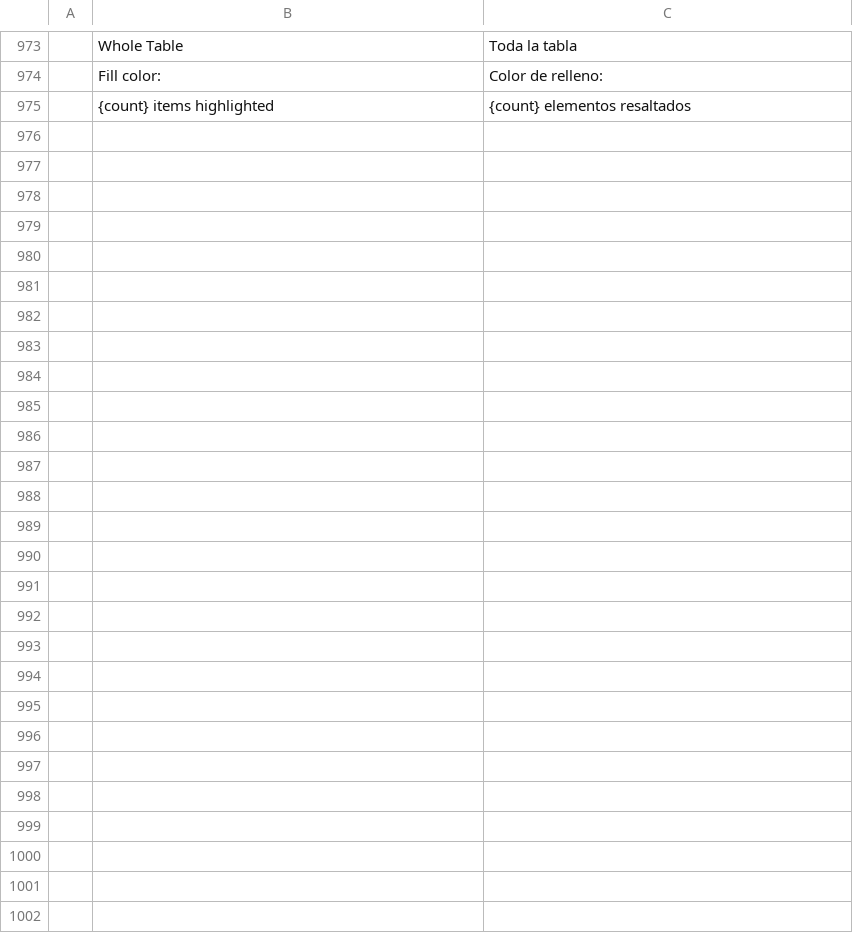
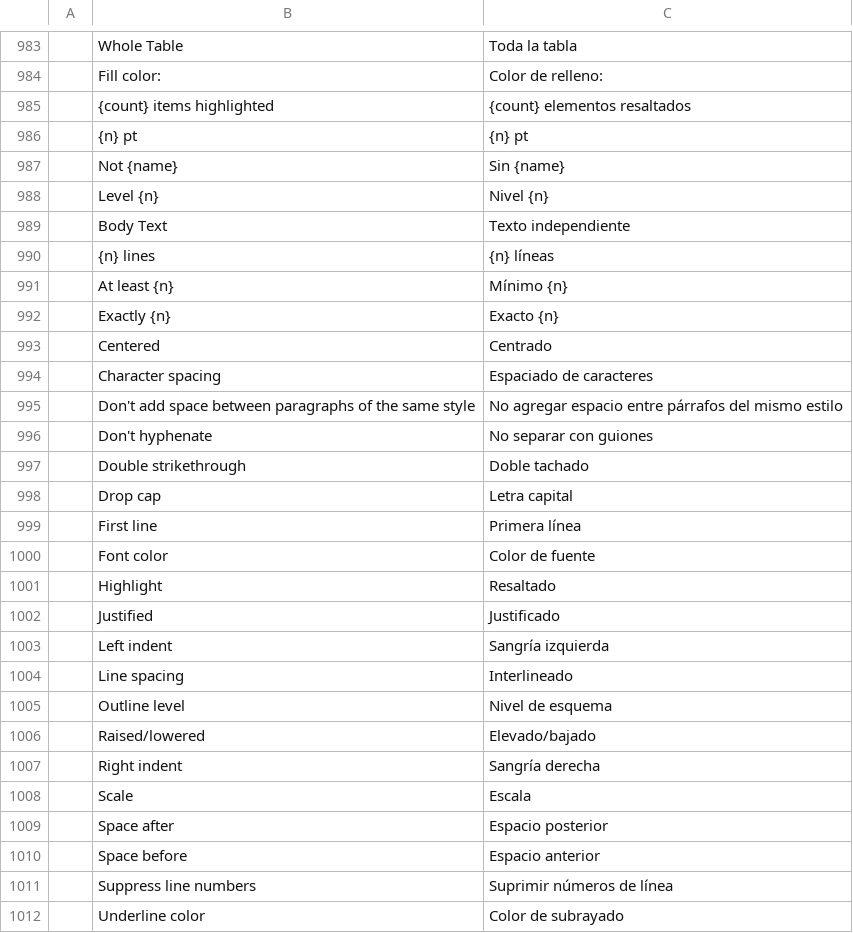
Before and after one commit to iBobX/wordcraft, a TSV file: crates/ui-egui/src/i18n/es.tsv, drawn as a sheet; only a part is shown, gaps mark what is left out; the diff covers the shown part only; the diff names each change by its address in the sheet, - before the commit and + after, or states it on an @@ line.

```diff
--- a/crates/ui-egui/src/i18n/es.tsv
+++ b/crates/ui-egui/src/i18n/es.tsv
+row 986:  | {n} pt | {n} pt
+row 987:  | Not {name} | Sin {name}
+row 988:  | Level {n} | Nivel {n}
+row 989:  | Body Text | Texto independiente
+row 990:  | {n} lines | {n} líneas
+row 991:  | At least {n} | Mínimo {n}
+row 992:  | Exactly {n} | Exacto {n}
+row 993:  | Centered | Centrado
+row 994:  | Character spacing | Espaciado de caracteres
+row 995:  | Don't add space between paragraphs of the same style | No agregar espacio entre párrafos del mismo estilo
+row 996:  | Don't hyphenate | No separar con guiones
+row 997:  | Double strikethrough | Doble tachado
+row 998:  | Drop cap | Letra capital
+row 999:  | First line | Primera línea
+row 1000:  | Font color | Color de fuente
+row 1001:  | Highlight | Resaltado
+row 1002:  | Justified | Justificado
+row 1003:  | Left indent | Sangría izquierda
+row 1004:  | Line spacing | Interlineado
+row 1005:  | Outline level | Nivel de esquema
+row 1006:  | Raised/lowered | Elevado/bajado
+row 1007:  | Right indent | Sangría derecha
+row 1008:  | Scale | Escala
+row 1009:  | Space after | Espacio posterior
+row 1010:  | Space before | Espacio anterior
+row 1011:  | Suppress line numbers | Suprimir números de línea
+row 1012:  | Underline color | Color de subrayado
```
Also changed, not shown: 10 added rows elsewhere in this file, crates/ui-egui/src/i18n/ja.tsv, crates/ui-egui/src/i18n/pt-br.tsv, 10 other files.
